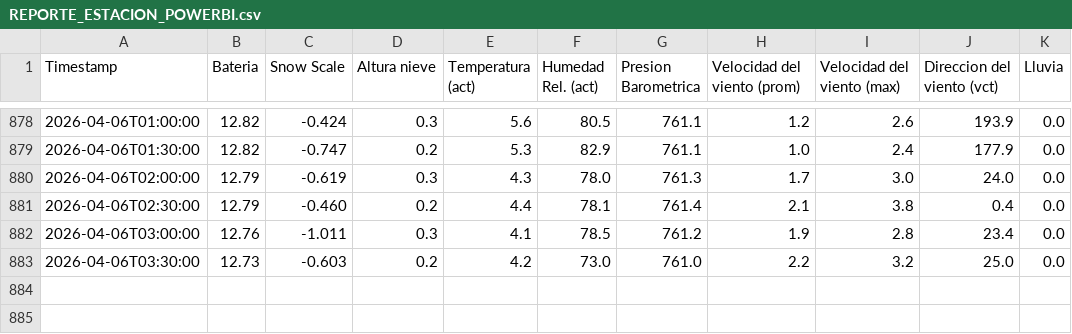
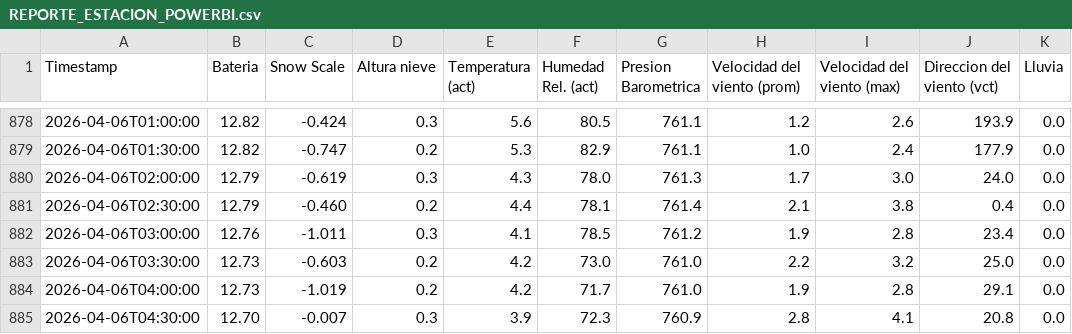
Before and after one commit to Oper296/estacion_meteorologica, a CSV file: REPORTE_ESTACION_POWERBI.csv, drawn as a sheet; only a part is shown, gaps mark what is left out.

Commit message:
Auto-update 2026-04-06 04:41

```diff
--- a/REPORTE_ESTACION_POWERBI.csv
+++ b/REPORTE_ESTACION_POWERBI.csv
@@ -883 +883,3 @@ Timestamp,Bateria,Snow Scale,Altura nieve,Temperatura (act),Humedad Rel. (act),P
 2026-04-06T03:30:00,12.73,-0.603,0.2,4.2,73.0,761.0,2.2,3.2,25.0,0.0
+2026-04-06T04:00:00,12.73,-1.019,0.2,4.2,71.7,761.0,1.9,2.8,29.1,0.0
+2026-04-06T04:30:00,12.70,-0.007,0.3,3.9,72.3,760.9,2.8,4.1,20.8,0.0
```
